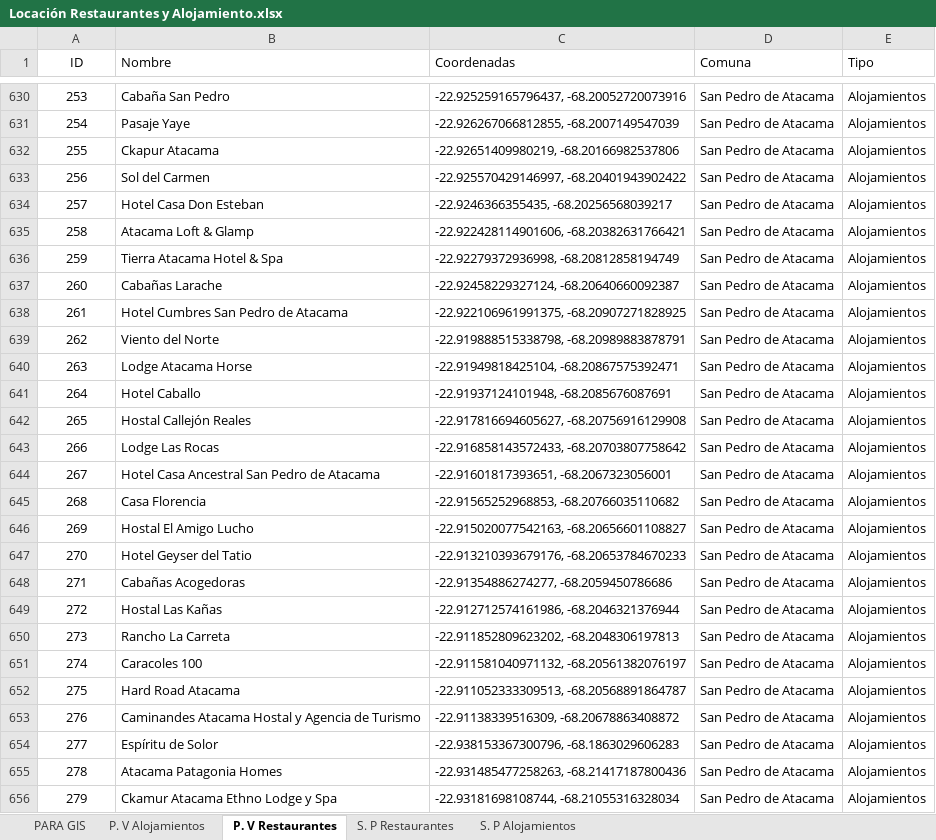
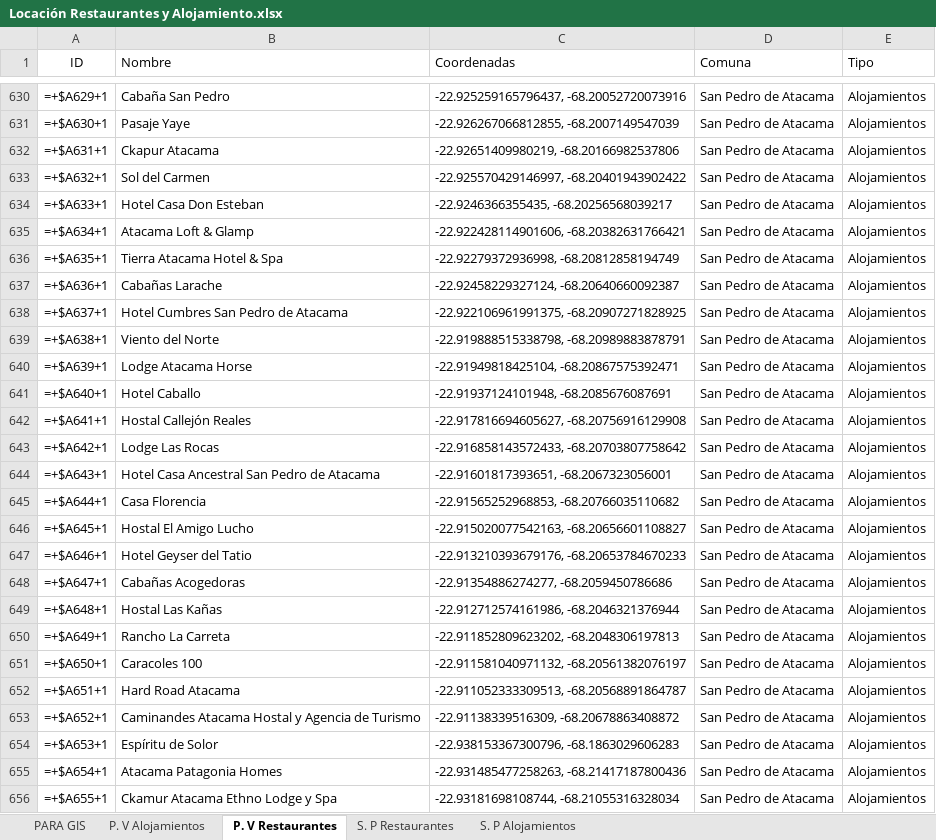
Before and after one commit to IsraelHuentecura/oferta_turistica, an Excel workbook: data/Locación Restaurantes y Alojamiento.xlsx, sheet P. V Restaurantes, drawn as a sheet; only a part is shown, gaps mark what is left out; values as stored, in another font and other column widths than the file's, no borders; formulas without a stored value are shown as written; the diff covers the shown part only; the diff names each change by its address in the sheet, - before the commit and + after, or states it on an @@ line.

```diff
--- a/data/Locación Restaurantes y Alojamiento.xlsx (sheet P. V Restaurantes)
+++ b/data/Locación Restaurantes y Alojamiento.xlsx (sheet P. V Restaurantes)
-A630 (ID): 253
+A630 (ID): =+$A629+1
-A631 (ID): 254
+A631 (ID): =+$A630+1
-A632 (ID): 255
+A632 (ID): =+$A631+1
-A633 (ID): 256
+A633 (ID): =+$A632+1
-A634 (ID): 257
+A634 (ID): =+$A633+1
-A635 (ID): 258
+A635 (ID): =+$A634+1
-A636 (ID): 259
+A636 (ID): =+$A635+1
-A637 (ID): 260
+A637 (ID): =+$A636+1
-A638 (ID): 261
+A638 (ID): =+$A637+1
-A639 (ID): 262
+A639 (ID): =+$A638+1
-A640 (ID): 263
+A640 (ID): =+$A639+1
-A641 (ID): 264
+A641 (ID): =+$A640+1
-A642 (ID): 265
+A642 (ID): =+$A641+1
-A643 (ID): 266
+A643 (ID): =+$A642+1
-A644 (ID): 267
+A644 (ID): =+$A643+1
-A645 (ID): 268
+A645 (ID): =+$A644+1
-A646 (ID): 269
+A646 (ID): =+$A645+1
-A647 (ID): 270
+A647 (ID): =+$A646+1
-A648 (ID): 271
+A648 (ID): =+$A647+1
-A649 (ID): 272
+A649 (ID): =+$A648+1
-A650 (ID): 273
+A650 (ID): =+$A649+1
-A651 (ID): 274
+A651 (ID): =+$A650+1
-A652 (ID): 275
+A652 (ID): =+$A651+1
-A653 (ID): 276
+A653 (ID): =+$A652+1
-A654 (ID): 277
+A654 (ID): =+$A653+1
-A655 (ID): 278
+A655 (ID): =+$A654+1
-A656 (ID): 279
+A656 (ID): =+$A655+1
```
Also changed, not shown: 56 edited cells elsewhere in this sheet, sheet PARA GIS, sheet S. P Alojamientos, 5 other files.
